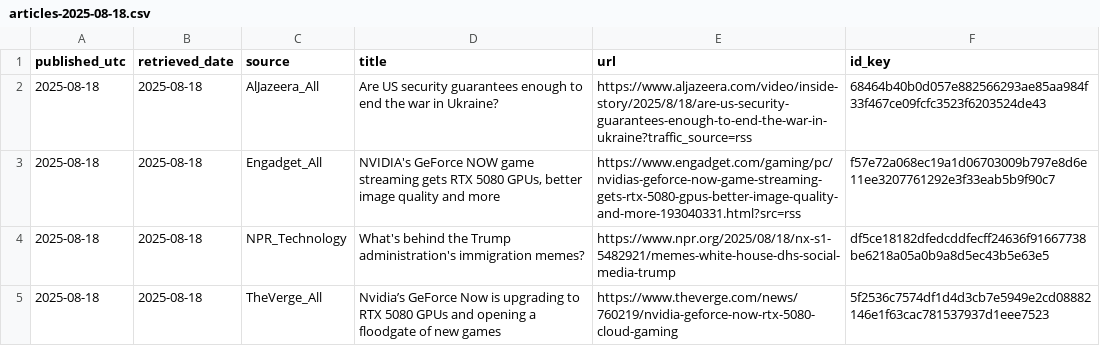
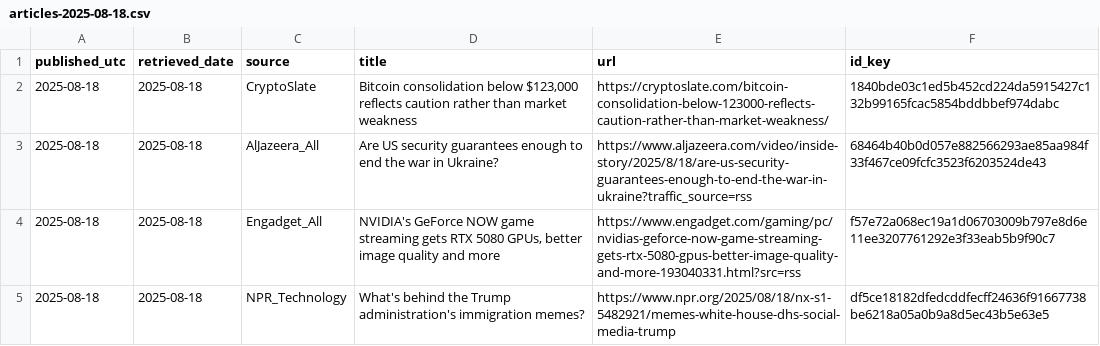
Before and after one commit to O0111lqczeadxws/rss-scanner, a CSV file: docs/archive/articles-2025-08-18.csv, drawn as a sheet; only a part is shown; the shorter side is filled out with more unchanged rows.

```diff
--- a/docs/archive/articles-2025-08-18.csv
+++ b/docs/archive/articles-2025-08-18.csv
@@ -1,2 +1,3 @@
 "published_utc","retrieved_date","source","title","url","id_key"
+"2025-08-18","2025-08-18","CryptoSlate","Bitcoin consolidation below $123,000 reflects caution rather than market weakness","https://cryptoslate.com/bitcoin-consolidation-below-123000-reflects-caution-rather-than-market-weakness/","1840bde03c1ed5b452cd224da5915427c132b99165fcac5854bddbbef974dabc"
 "2025-08-18","2025-08-18","AlJazeera_All","Are US security guarantees enough to end the war in Ukraine?","https://www.aljazeera.com/video/inside-story/2025/8/18/are-us-security-guarantees-enough-to-end-the-war-in-ukraine?traffic_source=rss","68464b40b0d057e882566293ae85aa984f33f467ce09fcfc3523f6203524de43"
```
Also changed, not shown: docs/articles.csv, 5 other files.
